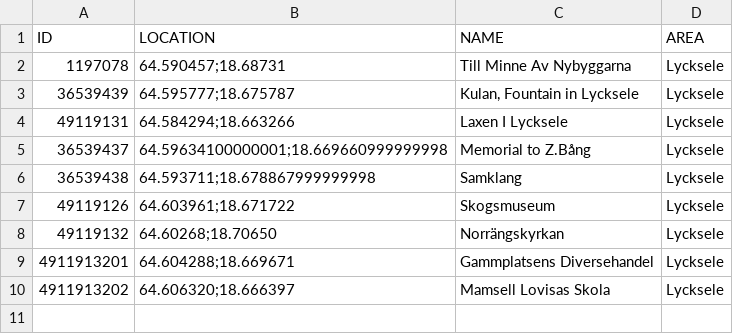
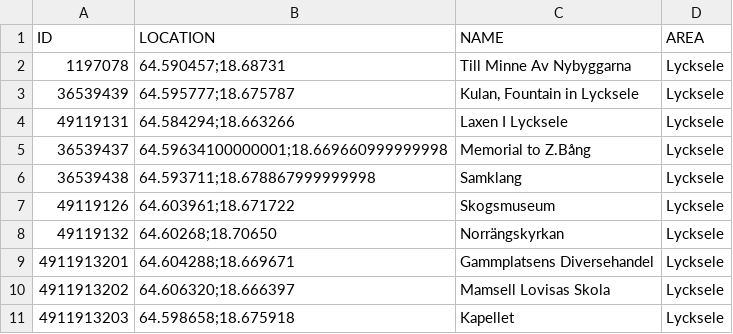
Before and after one commit to magnusmickelsson/pokeraidbot, a CSV file: src/main/resources/gyms_lycksele.csv, drawn as a sheet.

Commit message:
Update gyms_lycksele.csv
Lagt till ett gym

```diff
--- a/src/main/resources/gyms_lycksele.csv
+++ b/src/main/resources/gyms_lycksele.csv
@@ -10 +10,2 @@ ID;LOCATION;NAME;AREA
 4911913202;"64.606320;18.666397";Mamsell Lovisas Skola;Lycksele
+4911913203;"64.598658;18.675918";Kapellet;Lycksele
```
